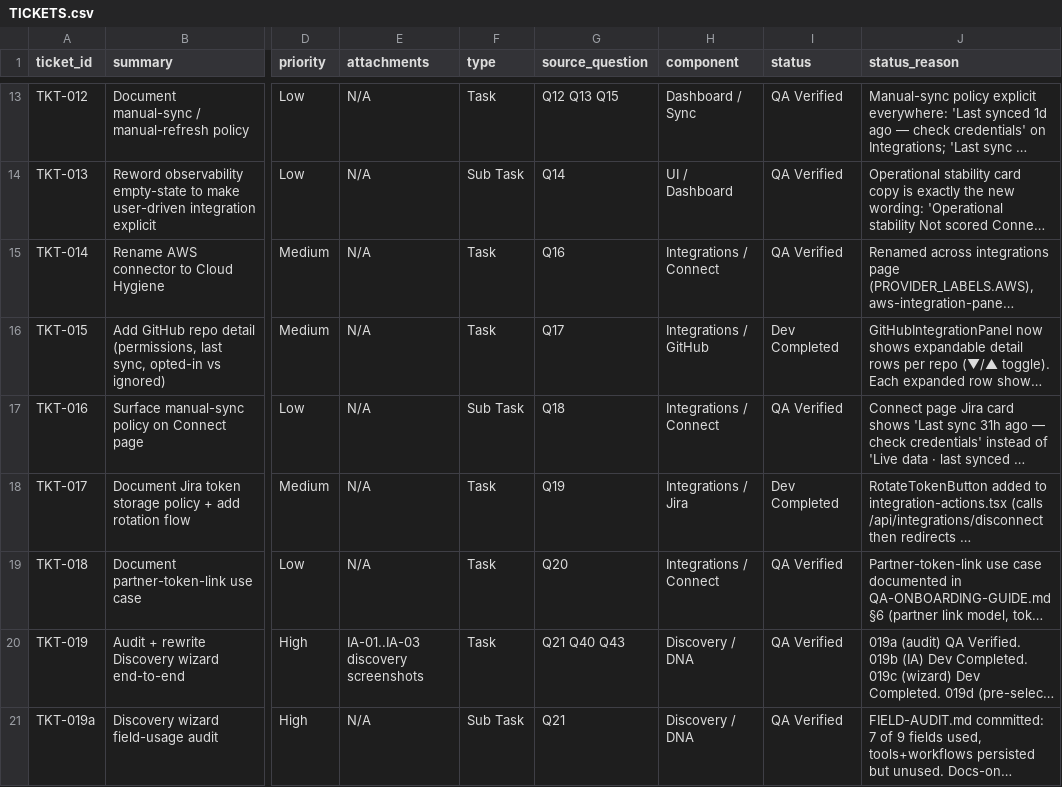
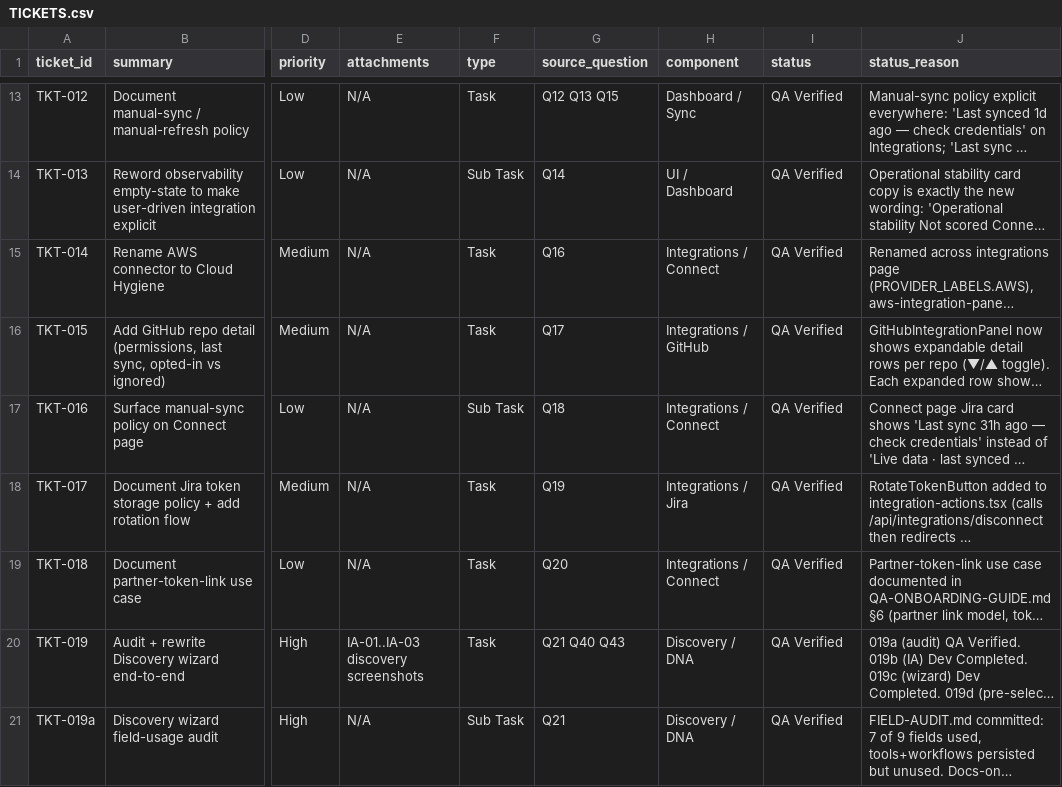
Before and after one commit to mohdmusthafaneo/drydock-ai, a CSV file: qa-onboarding/TICKETS.csv, drawn as a sheet; only a part is shown, gaps mark what is left out; long unchanged cells end in …; the diff covers the shown part only; the diff names each change by its address in the sheet, - before the commit and + after, or states it on an @@ line.

Commit message:
chore: update TICKETS.csv — 24 Dev Completed → QA Verified after QA pass

```diff
--- a/qa-onboarding/TICKETS.csv
+++ b/qa-onboarding/TICKETS.csv
-I16 (status): Dev Completed
+I16 (status): QA Verified
-I18 (status): Dev Completed
+I18 (status): QA Verified
```
Also changed, not shown: 22 edited cells elsewhere in this file.
